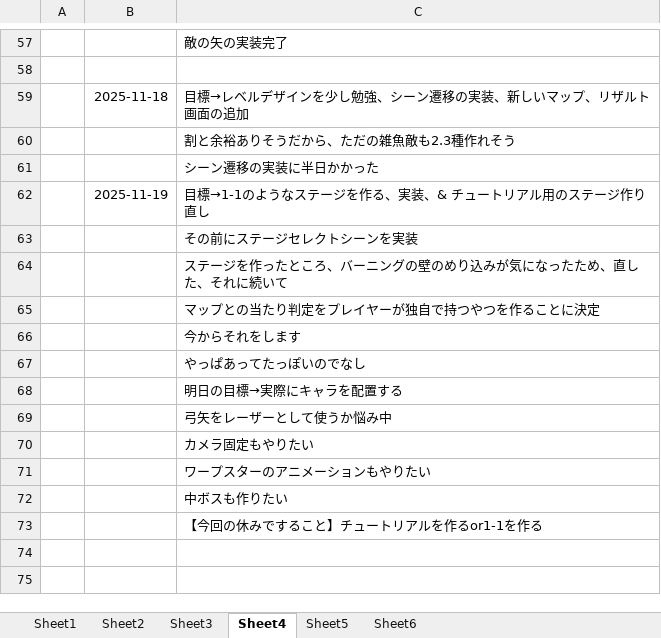
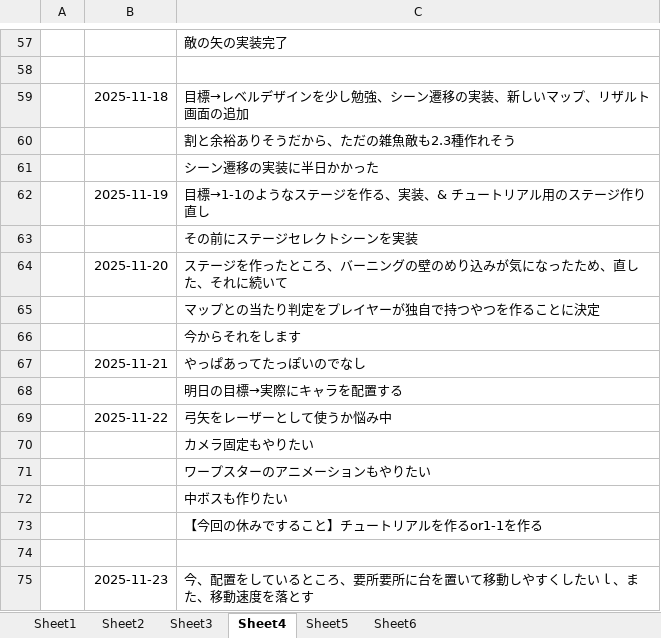
Before and after one commit to hir4rin/2025_winter, an Excel workbook: 冬休みコスト表.xlsx, sheet Sheet4, drawn as a sheet; only a part is shown, gaps mark what is left out; values as stored, in another font and other column widths than the file's, no borders; the diff names each change by its address in the sheet, - before the commit and + after, or states it on an @@ line.

```diff
--- a/冬休みコスト表.xlsx (sheet Sheet4)
+++ b/冬休みコスト表.xlsx (sheet Sheet4)
-B64: (empty)
+B64: 2025-11-20
-B67: (empty)
+B67: 2025-11-21
-B69: (empty)
+B69: 2025-11-22
+row 74: (empty)
+row 75:  | 2025-11-23 | 今、配置をしているところ、要所要所に台を置いて移動しやすくしたいｌ、また、移動速度を落とす
```
Also changed, not shown: 9 other files.
